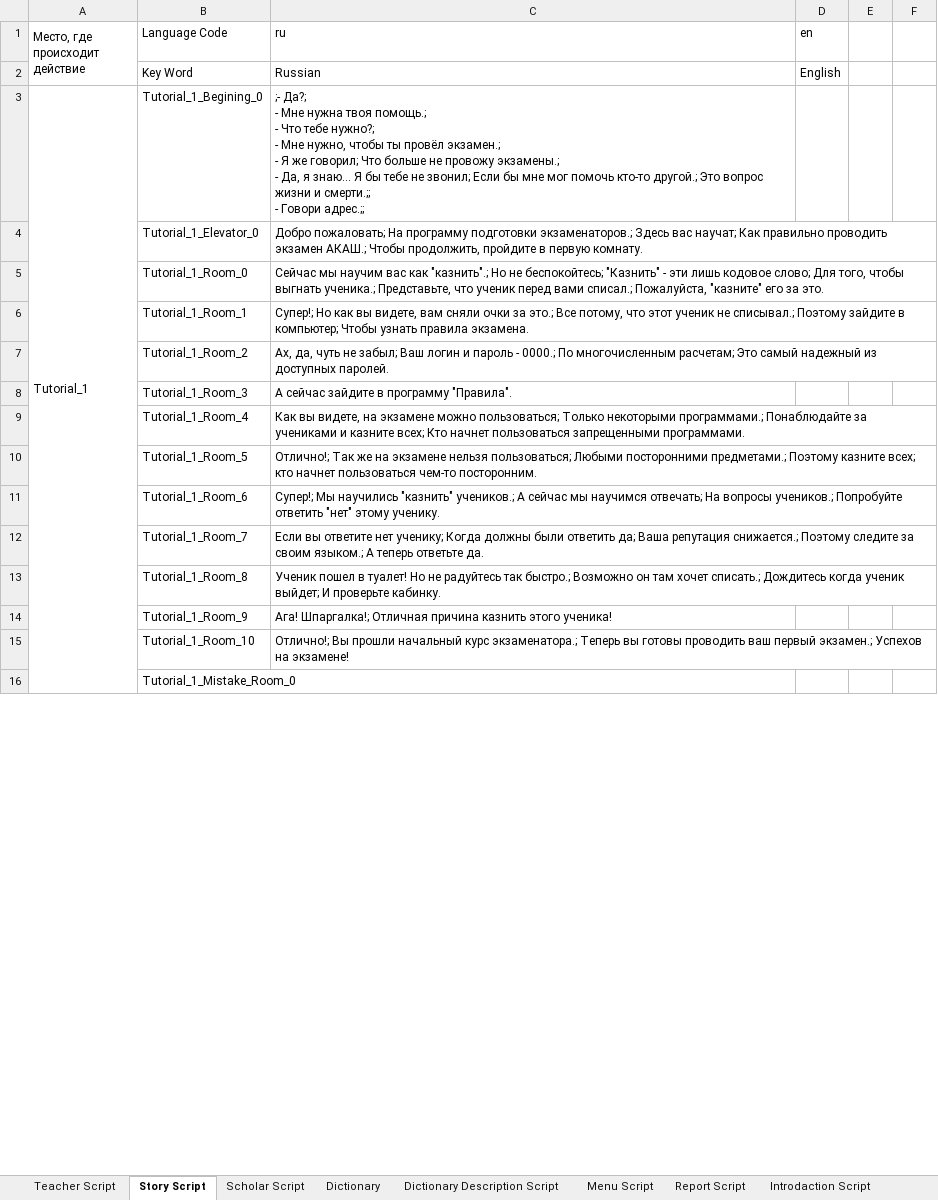
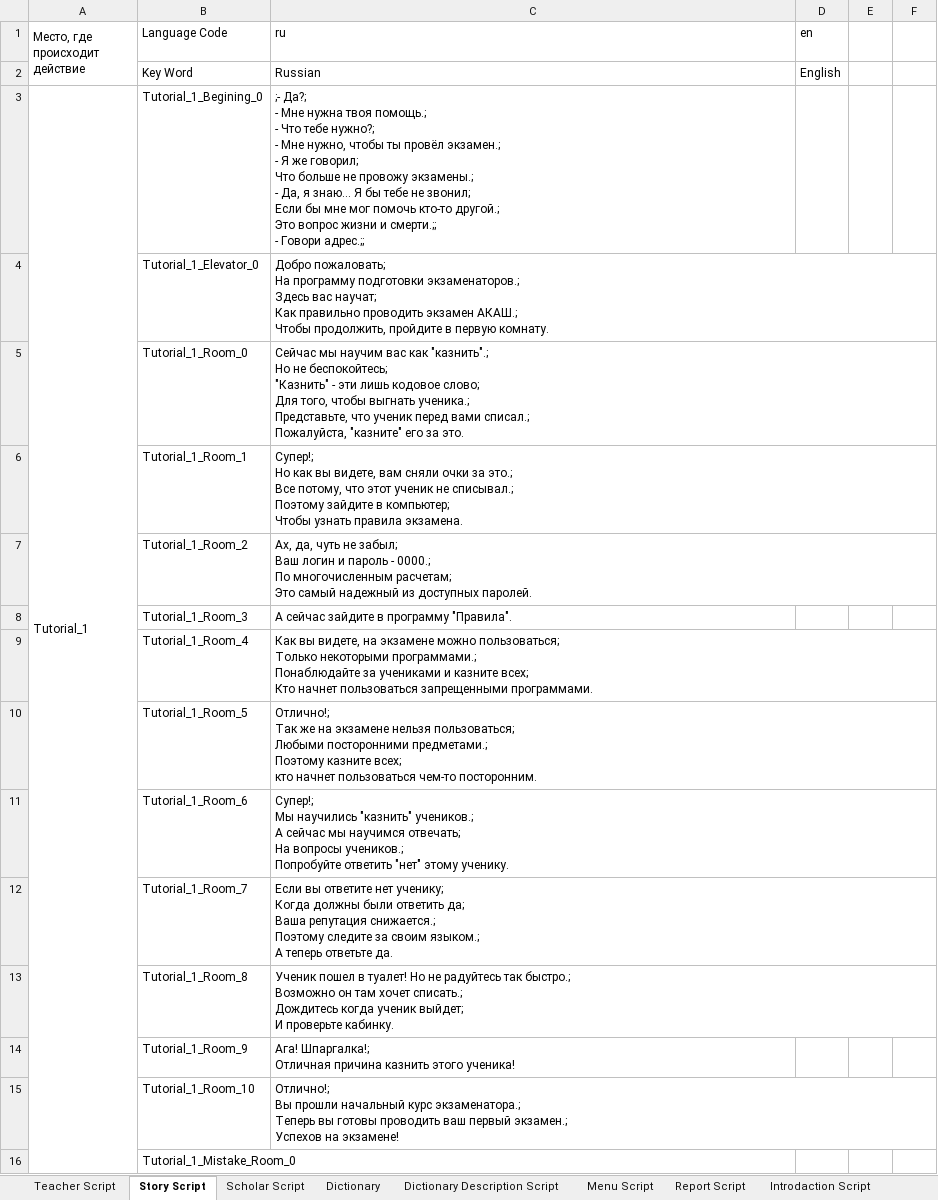
Before and after one commit to MrHungerrr/ACASH, an Excel workbook: Docs/Script.xlsx, sheet Story Script, drawn as a sheet; only a part is shown; values as stored, in another font and other column widths than the file's, no cell formats; the diff covers the shown part only; the diff names each change by its address in the sheet, - before the commit and + after, or states it on an @@ line.

```diff
--- a/Docs/Script.xlsx (sheet Story Script)
+++ b/Docs/Script.xlsx (sheet Story Script)
-A3:A25 merged
+A3:A28 merged
-C3 (ru): …Говори адрес.;;
+C3 (ru): …Говори адрес.;;
-C4 (ru): …первую комнату.
+C4 (ru): …первую комнату.
-C5 (ru): …за это.
+C5 (ru): …за это.
-C6 (ru): …правила экзамена.
+C6 (ru): …правила экзамена.
-C7 (ru): …доступных паролей.
+C7 (ru): …доступных паролей.
-C9 (ru): …запрещенными программами.
+C9 (ru): …запрещенными программами.
-C10 (ru): …чем-то посторонним.
+C10 (ru): …чем-то посторонним.
-C11 (ru): …этому ученику.
+C11 (ru): …этому ученику.
-C12 (ru): …ответьте да.
+C12 (ru): …ответьте да.
-C13 (ru): …проверьте кабинку.
+C13 (ru): …проверьте кабинку.
-C14 (ru): …этого ученика!
+C14 (ru): …этого ученика!
-C15 (ru): …на экзамене!
+C15 (ru): …на экзамене!
```
Also changed, not shown: 34 edited cells and merged cells elsewhere in this sheet, sheet Scholar Script, sheet Teacher Script, cell formats, 39 other files.
